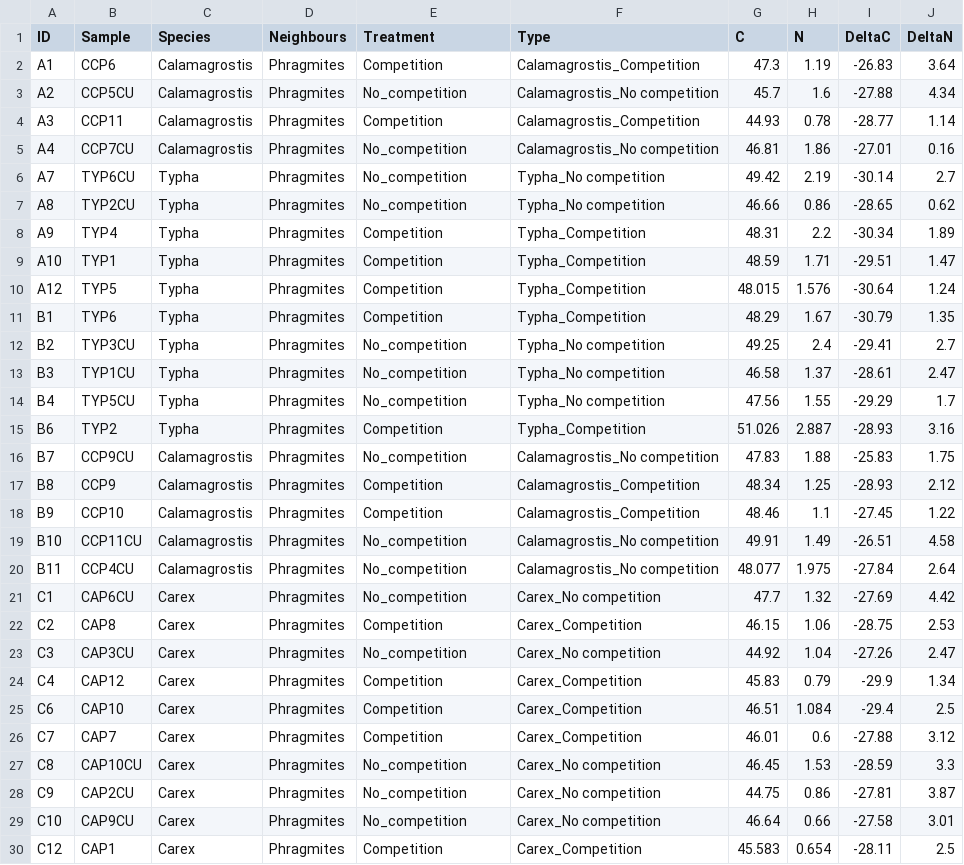
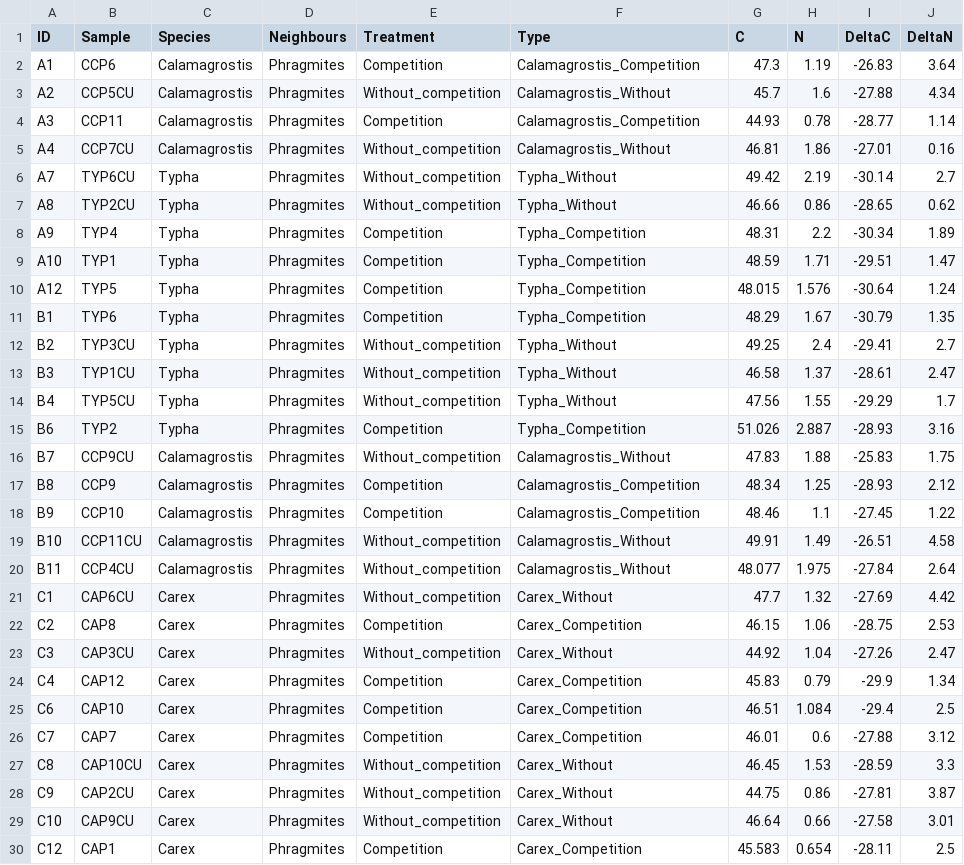
Before and after one commit to cdrobich/PhD1.ResourceCompetition, a CSV file: Data/Isotopes.csv, drawn as a sheet; only a part is shown; the diff covers the shown part only.

```diff
--- a/Data/Isotopes.csv
+++ b/Data/Isotopes.csv
@@ -2,7 +2,7 @@ ID,Sample ,Species,Neighbours,Treatment,Type,C,N,DeltaC,DeltaN
 A1,CCP6,Calamagrostis,Phragmites,Competition,Calamagrostis_Competition,47.3,1.19,-26.83,3.64
-A2,CCP5CU,Calamagrostis,Phragmites,No_competition,Calamagrostis_No competition,45.7,1.6,-27.88,4.34
+A2,CCP5CU,Calamagrostis,Phragmites,Without_competition,Calamagrostis_Without,45.7,1.6,-27.88,4.34
 A3,CCP11,Calamagrostis,Phragmites,Competition,Calamagrostis_Competition,44.93,0.78,-28.77,1.14
-A4,CCP7CU,Calamagrostis,Phragmites,No_competition,Calamagrostis_No competition,46.81,1.86,-27.01,0.16
-A7,TYP6CU,Typha,Phragmites,No_competition,Typha_No competition,49.42,2.19,-30.14,2.7
-A8,TYP2CU,Typha,Phragmites,No_competition,Typha_No competition,46.66,0.86,-28.65,0.62
+A4,CCP7CU,Calamagrostis,Phragmites,Without_competition,Calamagrostis_Without,46.81,1.86,-27.01,0.16
+A7,TYP6CU,Typha,Phragmites,Without_competition,Typha_Without,49.42,2.19,-30.14,2.7
+A8,TYP2CU,Typha,Phragmites,Without_competition,Typha_Without,46.66,0.86,-28.65,0.62
 A9,TYP4,Typha,Phragmites,Competition,Typha_Competition,48.31,2.2,-30.34,1.89
@@ -11,14 +11,14 @@ A12,TYP5,Typha,Phragmites,Competition,Typha_Competition,48.015,1.576,-30.64,1.24
 B1,TYP6,Typha,Phragmites,Competition,Typha_Competition,48.29,1.67,-30.79,1.35
-B2,TYP3CU,Typha,Phragmites,No_competition,Typha_No competition,49.25,2.4,-29.41,2.7
-B3,TYP1CU,Typha,Phragmites,No_competition,Typha_No competition,46.58,1.37,-28.61,2.47
-B4,TYP5CU,Typha,Phragmites,No_competition,Typha_No competition,47.56,1.55,-29.29,1.7
+B2,TYP3CU,Typha,Phragmites,Without_competition,Typha_Without,49.25,2.4,-29.41,2.7
+B3,TYP1CU,Typha,Phragmites,Without_competition,Typha_Without,46.58,1.37,-28.61,2.47
+B4,TYP5CU,Typha,Phragmites,Without_competition,Typha_Without,47.56,1.55,-29.29,1.7
 B6,TYP2,Typha,Phragmites,Competition,Typha_Competition,51.026,2.887,-28.93,3.16
-B7,CCP9CU,Calamagrostis,Phragmites,No_competition,Calamagrostis_No competition,47.83,1.88,-25.83,1.75
+B7,CCP9CU,Calamagrostis,Phragmites,Without_competition,Calamagrostis_Without,47.83,1.88,-25.83,1.75
 B8,CCP9,Calamagrostis,Phragmites,Competition,Calamagrostis_Competition,48.34,1.25,-28.93,2.12
 B9,CCP10,Calamagrostis,Phragmites,Competition,Calamagrostis_Competition,48.46,1.1,-27.45,1.22
-B10,CCP11CU,Calamagrostis,Phragmites,No_competition,Calamagrostis_No competition,49.91,1.49,-26.51,4.58
-B11,CCP4CU,Calamagrostis,Phragmites,No_competition,Calamagrostis_No competition,48.077,1.975,-27.84,2.64
-C1,CAP6CU,Carex,Phragmites,No_competition,Carex_No competition,47.7,1.32,-27.69,4.42
+B10,CCP11CU,Calamagrostis,Phragmites,Without_competition,Calamagrostis_Without,49.91,1.49,-26.51,4.58
+B11,CCP4CU,Calamagrostis,Phragmites,Without_competition,Calamagrostis_Without,48.077,1.975,-27.84,2.64
+C1,CAP6CU,Carex,Phragmites,Without_competition,Carex_Without,47.7,1.32,-27.69,4.42
 C2,CAP8,Carex,Phragmites,Competition,Carex_Competition,46.15,1.06,-28.75,2.53
-C3,CAP3CU,Carex,Phragmites,No_competition,Carex_No competition,44.92,1.04,-27.26,2.47
+C3,CAP3CU,Carex,Phragmites,Without_competition,Carex_Without,44.92,1.04,-27.26,2.47
 C4,CAP12,Carex,Phragmites,Competition,Carex_Competition,45.83,0.79,-29.9,1.34
@@ -26,5 +26,5 @@ C6,CAP10,Carex,Phragmites,Competition,Carex_Competition,46.51,1.084,-29.4,2.5
 C7,CAP7,Carex,Phragmites,Competition,Carex_Competition,46.01,0.6,-27.88,3.12
-C8,CAP10CU,Carex,Phragmites,No_competition,Carex_No competition,46.45,1.53,-28.59,3.3
-C9,CAP2CU,Carex,Phragmites,No_competition,Carex_No competition,44.75,0.86,-27.81,3.87
-C10,CAP9CU,Carex,Phragmites,No_competition,Carex_No competition,46.64,0.66,-27.58,3.01
+C8,CAP10CU,Carex,Phragmites,Without_competition,Carex_Without,46.45,1.53,-28.59,3.3
+C9,CAP2CU,Carex,Phragmites,Without_competition,Carex_Without,44.75,0.86,-27.81,3.87
+C10,CAP9CU,Carex,Phragmites,Without_competition,Carex_Without,46.64,0.66,-27.58,3.01
 C12,CAP1,Carex,Phragmites,Competition,Carex_Competition,45.583,0.654,-28.11,2.5
```
Also changed, not shown: 19 edited cells elsewhere in this file, 12 other files.
